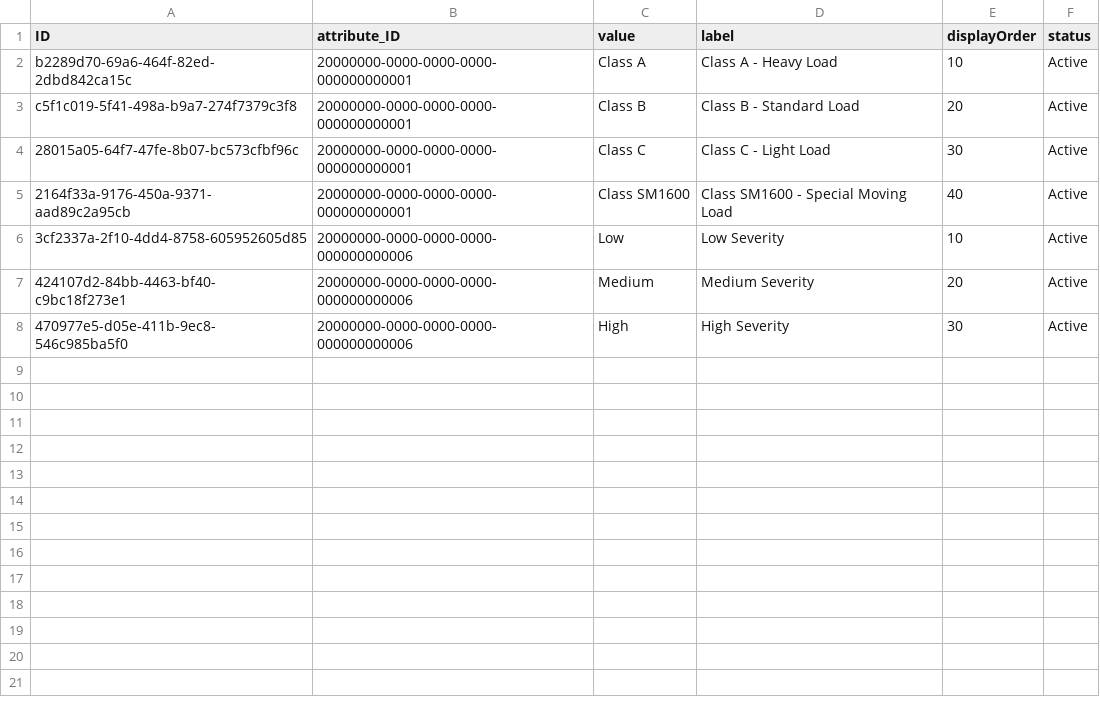
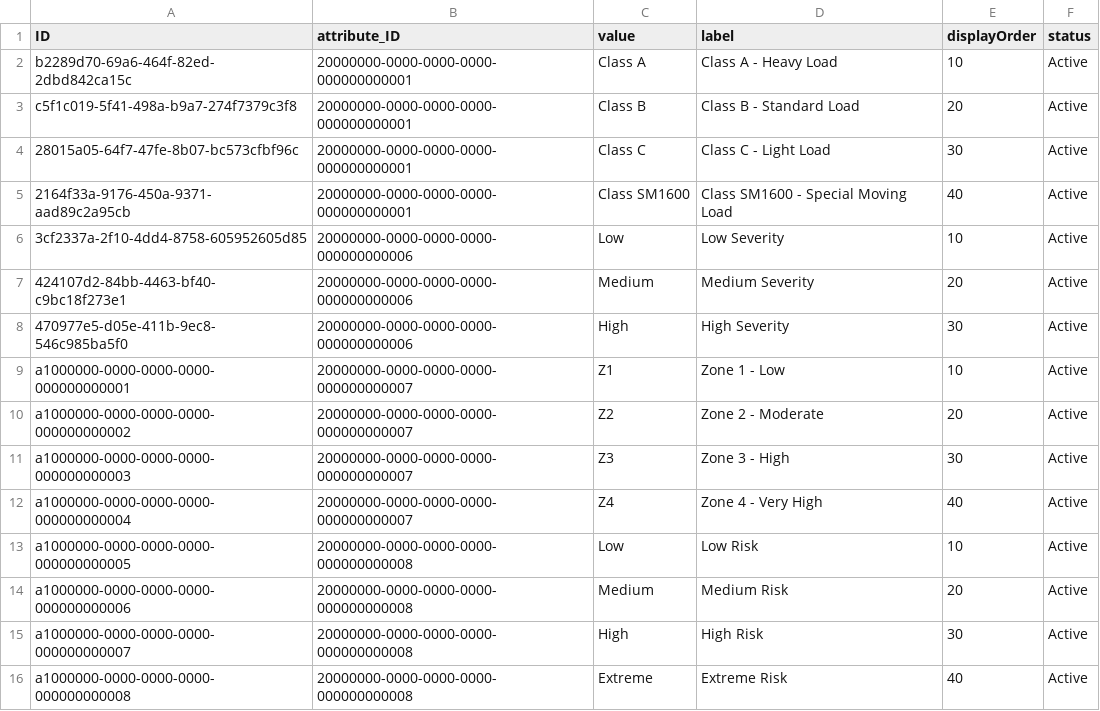
Before and after one commit to virinchy48/BridgeManagement, a CSV file: db/data/bridge.management-AttributeAllowedValues.csv, drawn as a sheet; the diff names each change by its address in the sheet, - before the commit and + after, or states it on an @@ line.

```diff
--- a/db/data/bridge.management-AttributeAllowedValues.csv
+++ b/db/data/bridge.management-AttributeAllowedValues.csv
+row 9: a1000000-0000-0000-0000-000000000001 | 20000000-0000-0000-0000-000000000007 | Z1 | Zone 1 - Low | 10 | Active
+row 10: a1000000-0000-0000-0000-000000000002 | 20000000-0000-0000-0000-000000000007 | Z2 | Zone 2 - Moderate | 20 | Active
+row 11: a1000000-0000-0000-0000-000000000003 | 20000000-0000-0000-0000-000000000007 | Z3 | Zone 3 - High | 30 | Active
+row 12: a1000000-0000-0000-0000-000000000004 | 20000000-0000-0000-0000-000000000007 | Z4 | Zone 4 - Very High | 40 | Active
+row 13: a1000000-0000-0000-0000-000000000005 | 20000000-0000-0000-0000-000000000008 | Low | Low Risk | 10 | Active
+row 14: a1000000-0000-0000-0000-000000000006 | 20000000-0000-0000-0000-000000000008 | Medium | Medium Risk | 20 | Active
+row 15: a1000000-0000-0000-0000-000000000007 | 20000000-0000-0000-0000-000000000008 | High | High Risk | 30 | Active
+row 16: a1000000-0000-0000-0000-000000000008 | 20000000-0000-0000-0000-000000000008 | Extreme | Extreme Risk | 40 | Active
```
Also changed, not shown: db/data/bridge.management-AttributeDefinitions.csv, db/data/bridge.management-AttributeGroups.csv, 10 other files.
